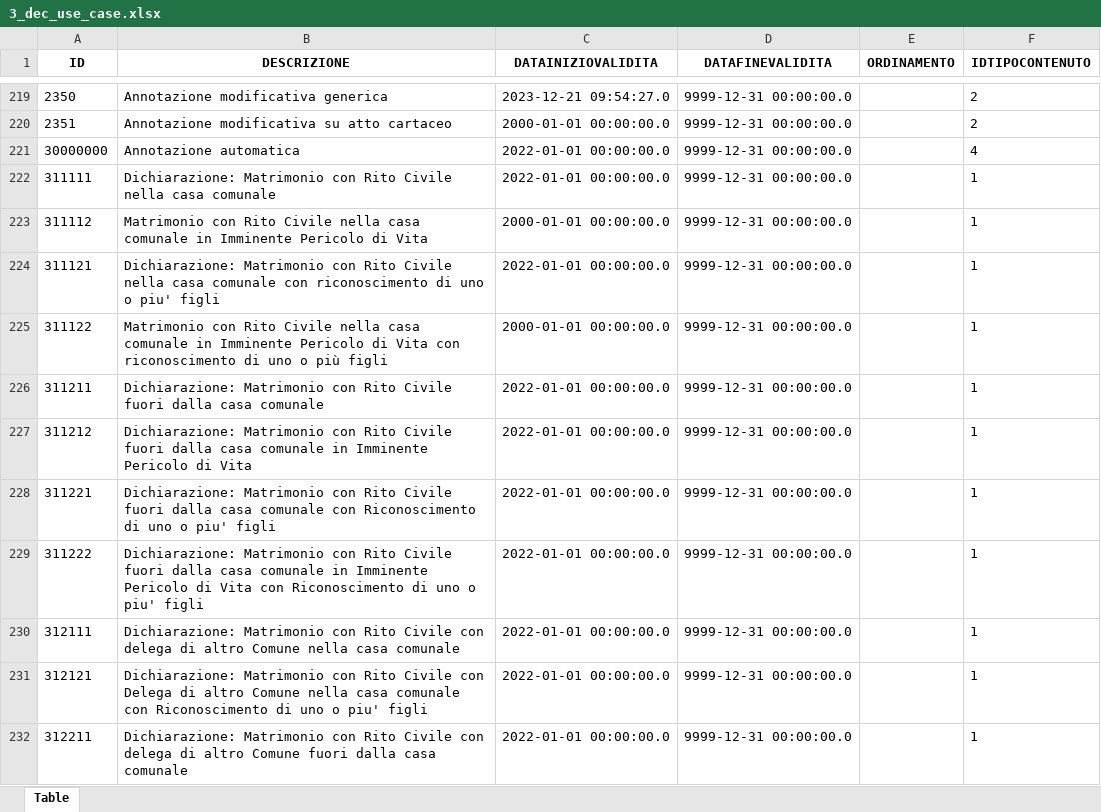
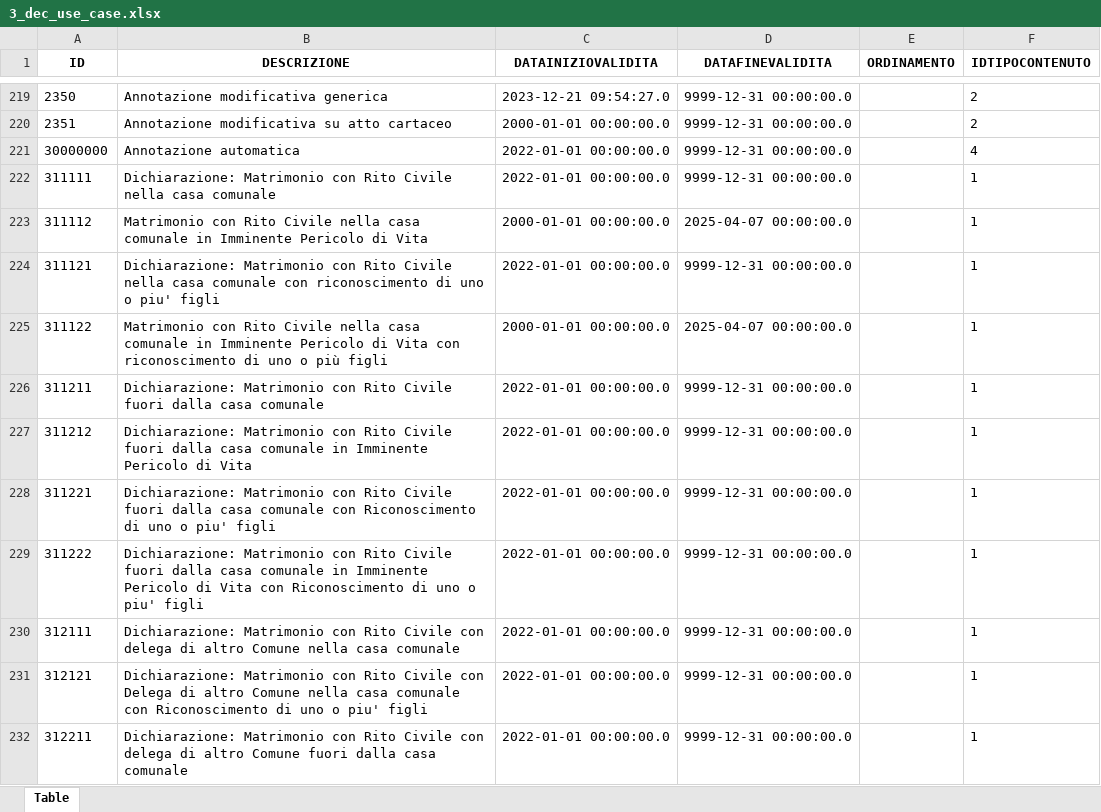
Before and after one commit to italia/ansc, an Excel workbook: docs/Decodifiche/3_dec_use_case.xlsx, sheet Table, drawn as a sheet; only a part is shown, gaps mark what is left out; values as stored, in another font and other column widths than the file's, no borders; the diff names each change by its address in the sheet, - before the commit and + after, or states it on an @@ line.

```diff
--- a/docs/Decodifiche/3_dec_use_case.xlsx (sheet Table)
+++ b/docs/Decodifiche/3_dec_use_case.xlsx (sheet Table)
-D223 (DATAFINEVALIDITA): 9999-12-31 00:00:00.0
+D223 (DATAFINEVALIDITA): 2025-04-07 00:00:00.0
-D225 (DATAFINEVALIDITA): 9999-12-31 00:00:00.0
+D225 (DATAFINEVALIDITA): 2025-04-07 00:00:00.0
```
Also changed, not shown: docs/Caratteristiche_servizi/Tracciato-Evento.xlsx, docs/Mapping_casi_uso/3_dec_use_case.xlsx, 13 other files.
